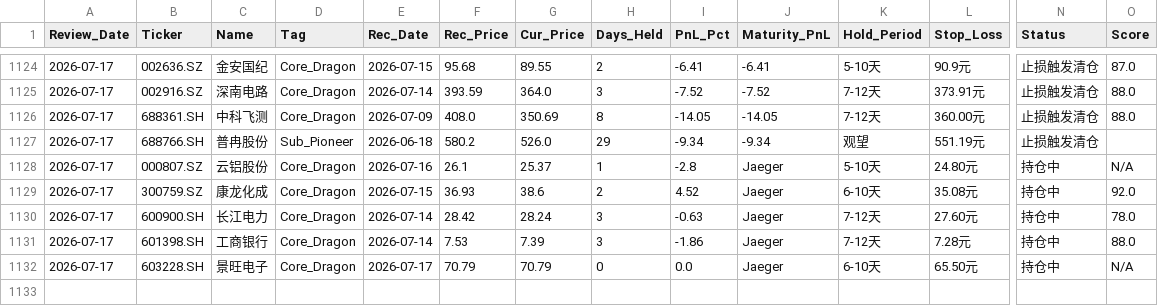
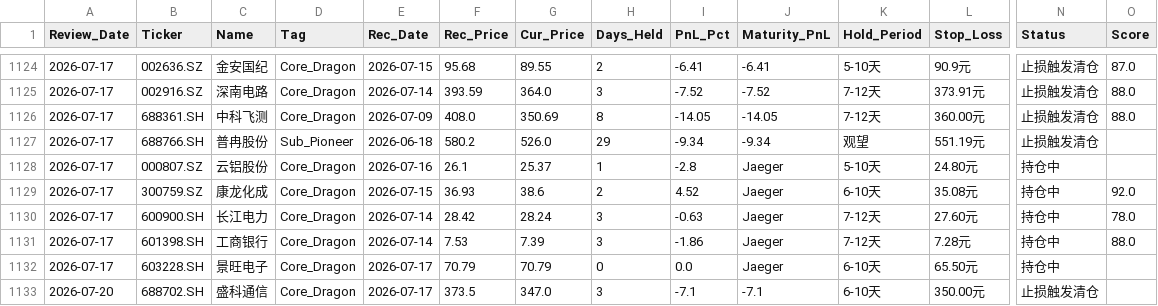
Before and after one commit to wijouyang-lab/a, a CSV file: review_history.csv, drawn as a sheet; only a part is shown, gaps mark what is left out; rows hold the shown columns only; the diff names each change by its address in the sheet, - before the commit and + after, or states it on an @@ line.

```diff
--- a/review_history.csv
+++ b/review_history.csv
-O1128 (Score): N/A
+O1128 (Score): (empty)
-O1132 (Score): N/A
+O1132 (Score): (empty)
+row 1133: 2026-07-20 | 688702.SH | 盛科通信 | Core_Dragon | 2026-07-17 | 373.5 | 347.0 | 3 | -7.1 | -7.1 | 6-10天 | 350.00元 | 止损触发清仓
```
Also changed, not shown: sell_signal_log.csv, trade_history.csv, 2 other files.
